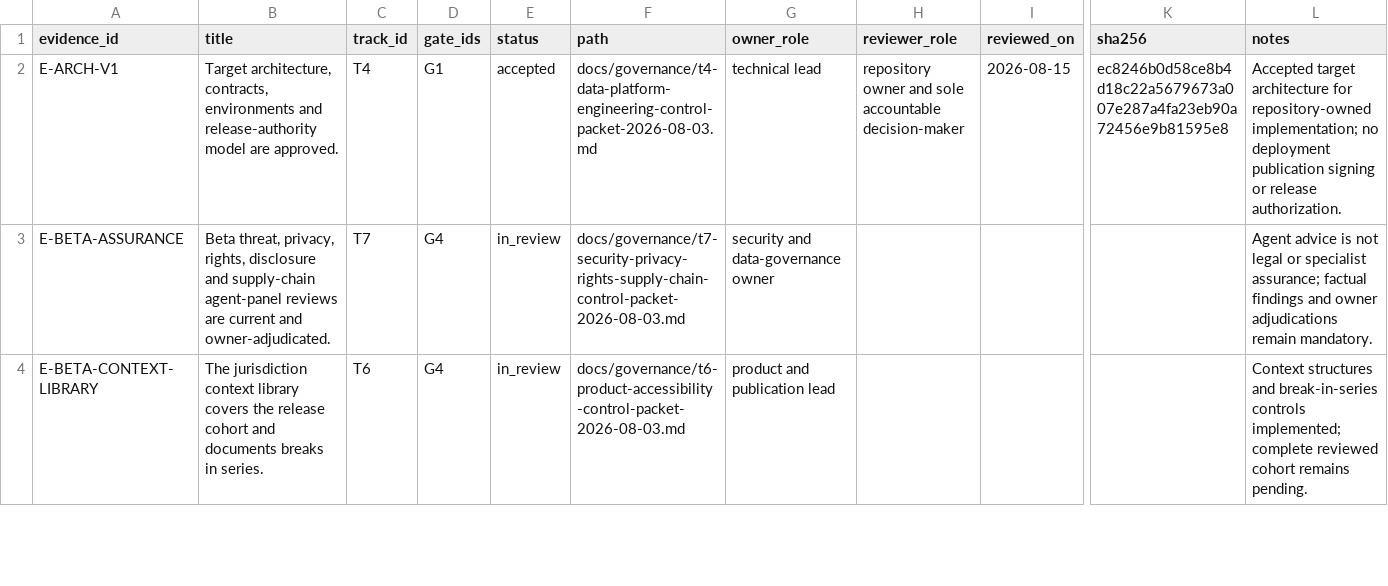
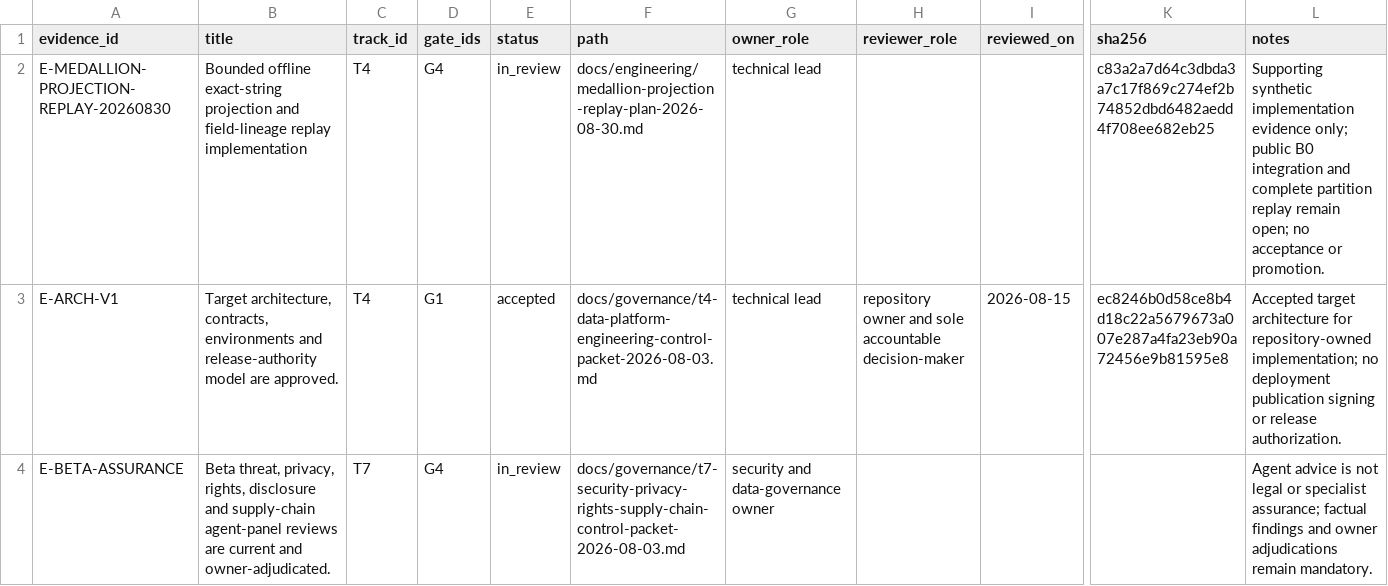
Before and after one commit to edithatogo/global-family-justice-data, a CSV file: programme/evidence_register.csv, drawn as a sheet; only a part is shown, gaps mark what is left out; the shorter side is filled out with more unchanged rows; rows hold the shown columns only; the diff names each change by its address in the sheet, - before the commit and + after, or states it on an @@ line.

Commit message:
docs(conductor): bind replay evidence and update active work expectation

```diff
--- a/programme/evidence_register.csv
+++ b/programme/evidence_register.csv
+row 2: E-MEDALLION-PROJECTION-REPLAY-20260830 | Bounded offline exact-string projection and field-lineage replay implementation | T4 | G4 | in_review | docs/engineering/medallion-projection-replay-plan-2026-08-30.md | technical lead |  |  | c83a2a7d64c3dbda3a7c17f869c274ef2b74852dbd6482aedd4f708ee682eb25 | Supporting synthetic implementation evidence only; public B0 integration and complete partition replay remain open; no acceptance or promotion.
```
Also changed, not shown: 5 other files.
